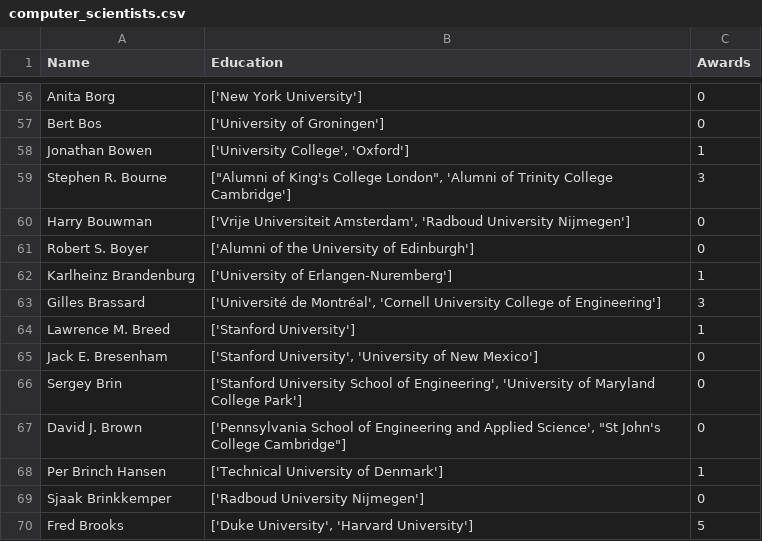
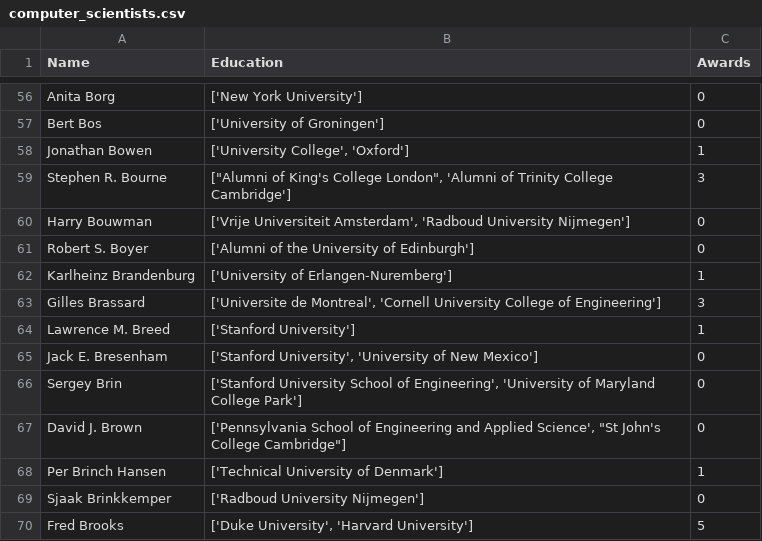
Before and after one commit to PeriKor19008/DDT, a CSV file: UI/web_crawler/computer_scientists.csv, drawn as a sheet; only a part is shown, gaps mark what is left out.

```diff
--- a/UI/web_crawler/computer_scientists.csv
+++ b/UI/web_crawler/computer_scientists.csv
@@ -62,3 +62,3 @@ Robert S. Boyer,['Alumni of the University of Edinburgh'],0
 Karlheinz Brandenburg,['University of Erlangen-Nuremberg'],1
-Gilles Brassard,"['Université de Montréal', 'Cornell University College of Engineering']",3
+Gilles Brassard,"['Universite de Montreal', 'Cornell University College of Engineering']",3
 Lawrence M. Breed,['Stanford University'],1
```
Also changed, not shown: 3 other files.
